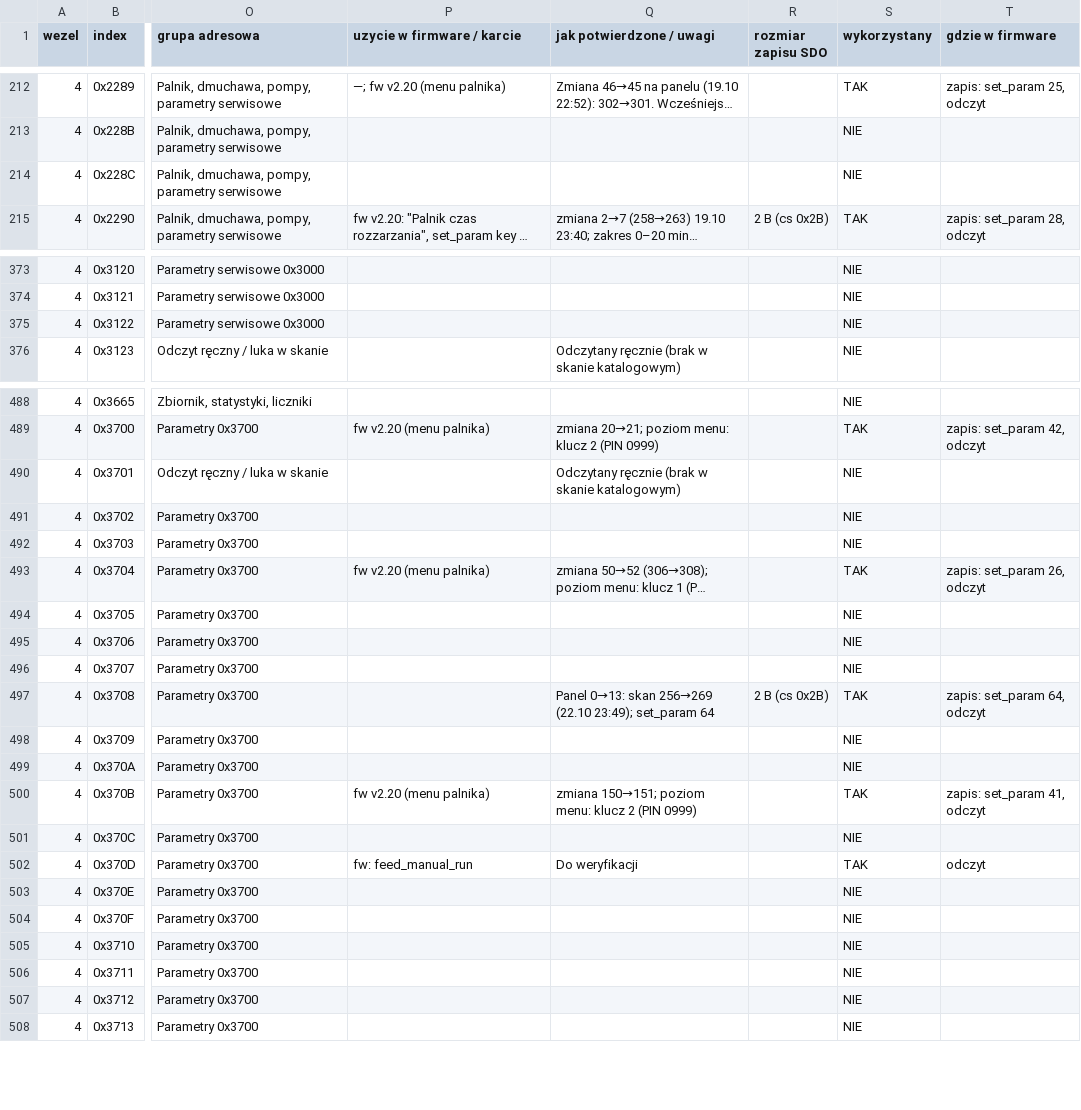
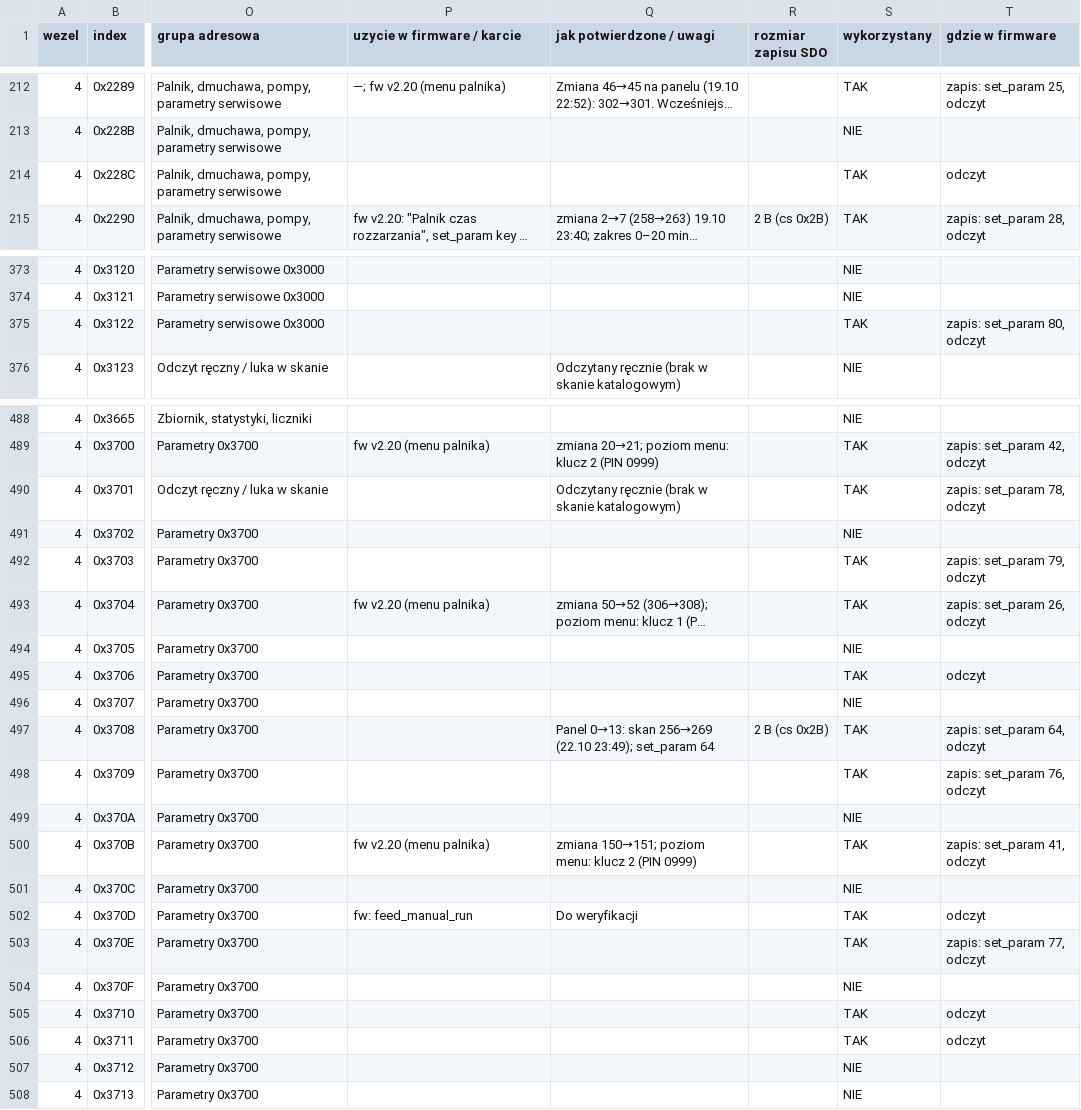
Before and after one commit to GieOeRZet/PelletCAN, a CSV file: rejestry/katalog-rejestrow.csv, drawn as a sheet; only a part is shown, gaps mark what is left out; long unchanged cells end in …; the diff names each change by its address in the sheet, - before the commit and + after, or states it on an @@ line.

```diff
--- a/rejestry/katalog-rejestrow.csv
+++ b/rejestry/katalog-rejestrow.csv
-S214 (wykorzystany): NIE
+S214 (wykorzystany): TAK
-T214 (gdzie w firmware): (empty)
+T214 (gdzie w firmware): odczyt
-S375 (wykorzystany): NIE
+S375 (wykorzystany): TAK
-T375 (gdzie w firmware): (empty)
+T375 (gdzie w firmware): zapis: set_param 80, odczyt
-S490 (wykorzystany): NIE
+S490 (wykorzystany): TAK
-T490 (gdzie w firmware): (empty)
+T490 (gdzie w firmware): zapis: set_param 78, odczyt
-S492 (wykorzystany): NIE
+S492 (wykorzystany): TAK
-T492 (gdzie w firmware): (empty)
+T492 (gdzie w firmware): zapis: set_param 79, odczyt
-S495 (wykorzystany): NIE
+S495 (wykorzystany): TAK
-T495 (gdzie w firmware): (empty)
+T495 (gdzie w firmware): odczyt
-S498 (wykorzystany): NIE
+S498 (wykorzystany): TAK
-T498 (gdzie w firmware): (empty)
+T498 (gdzie w firmware): zapis: set_param 76, odczyt
-S503 (wykorzystany): NIE
+S503 (wykorzystany): TAK
-T503 (gdzie w firmware): (empty)
+T503 (gdzie w firmware): zapis: set_param 77, odczyt
-S505:S506 (wykorzystany): NIE
+S505:S506 (wykorzystany): TAK
-T505:T506 (gdzie w firmware): (empty)
+T505:T506 (gdzie w firmware): odczyt
```
Also changed, not shown: 5 other files.
